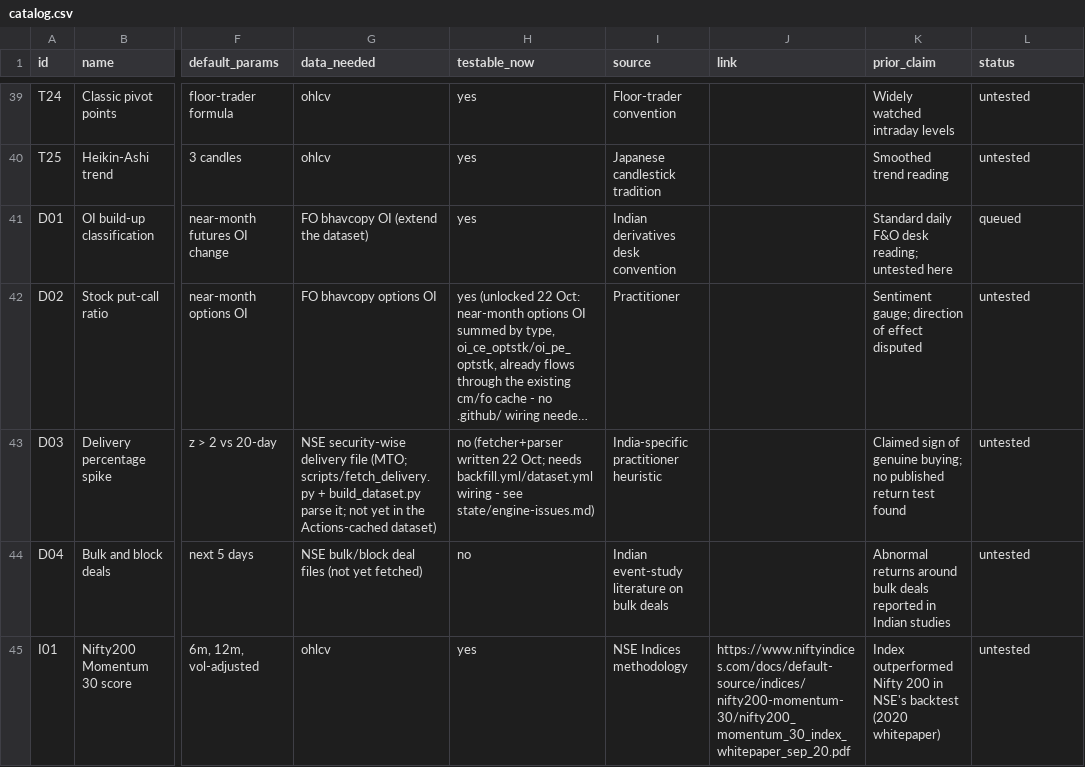
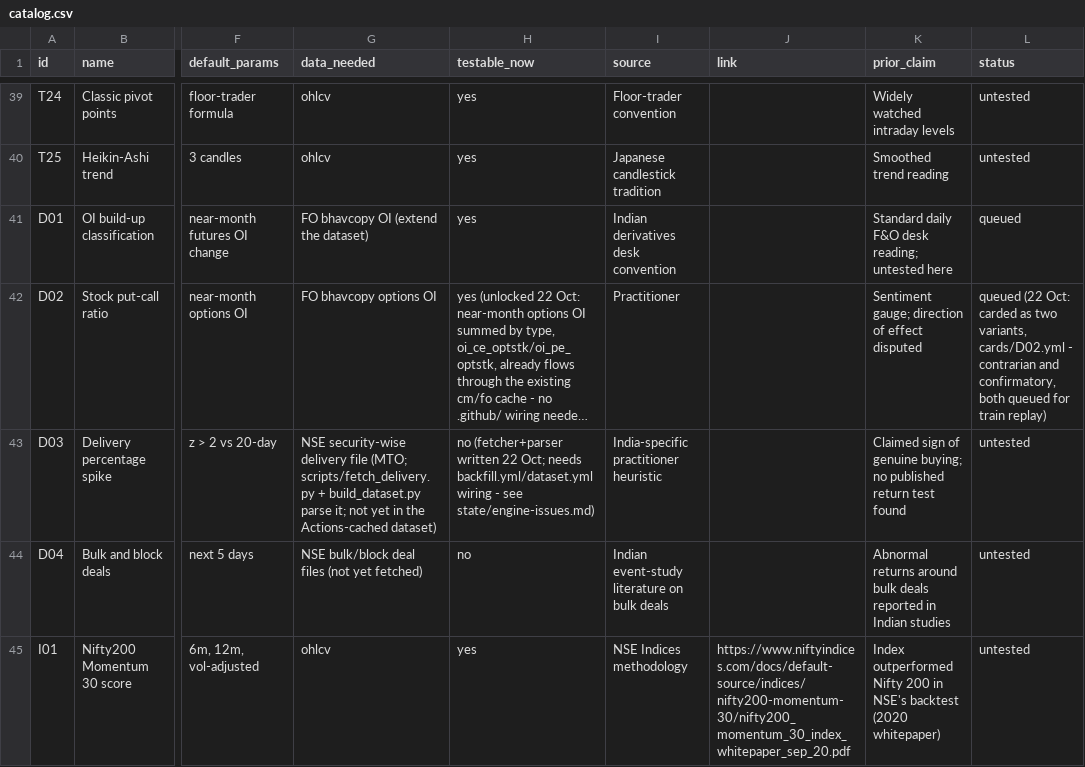
Before and after one commit to Achintya1311/stockstalker-lab, a CSV file: cards/catalog.csv, drawn as a sheet; only a part is shown, gaps mark what is left out; long unchanged cells end in …; the diff names each change by its address in the sheet, - before the commit and + after, or states it on an @@ line.

Commit message:
feat(port): D02 stock put/call OI ratio, contrarian + confirmatory variants
The catalog disputes D02's direction ("contrarian or confirmatory, test
both"), so it's ported as two separate, equally untested strategies
sharing one core module rather than this card picking a side (SPEC.md
section 5: no claim is assumed true). PCR extremity uses a trailing
20-session z-score vs the symbol's own history, reusing D03's catalog-
stated threshold for consistency. Unlocked by last run's D1 options-OI
continuation. Queues both variants as separate train-split replays so
each lands its own trial in ledger/trials.csv.

```diff
--- a/cards/catalog.csv
+++ b/cards/catalog.csv
-L42 (status): untested
+L42 (status): queued (22 Oct: carded as two variants, cards/D02.yml - contrarian and confirmatory, both queued for train replay)
```
Also changed, not shown: 11 other files.
